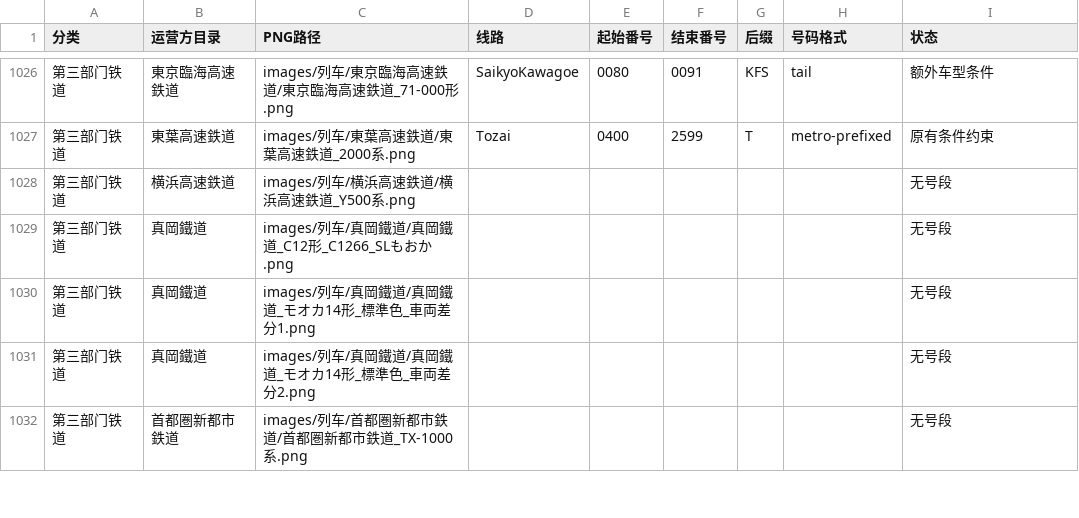
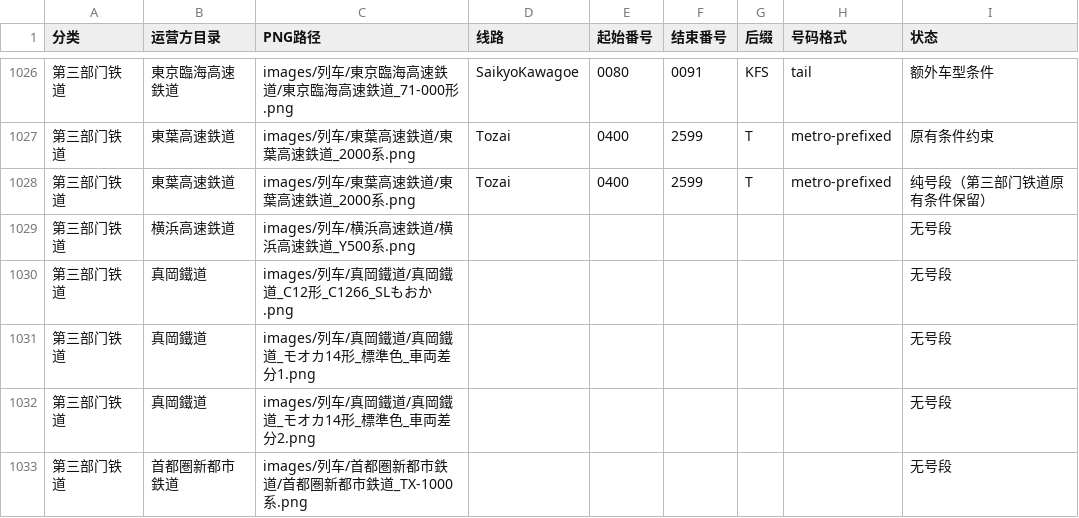
Before and after one commit to biubiu52011/pixel-tetsudo, a CSV file: data/audits/png-first-number-band-inventory-20261117.csv, drawn as a sheet; only a part is shown, gaps mark what is left out; the diff names each change by its address in the sheet, - before the commit and + after, or states it on an @@ line.

Commit message:
audit: sync ToyoRapid 2000 pure number band to single gallery CSV

```diff
--- a/data/audits/png-first-number-band-inventory-20261117.csv
+++ b/data/audits/png-first-number-band-inventory-20261117.csv
+row 1028: 第三部门铁道 | 東葉高速鉄道 | images/列车/東葉高速鉄道/東葉高速鉄道_2000系.png | Tozai | 0400 | 2599 | T | metro-prefixed | 纯号段（第三部门铁道原有条件保留）
```
Also changed, not shown: 2 other files.
